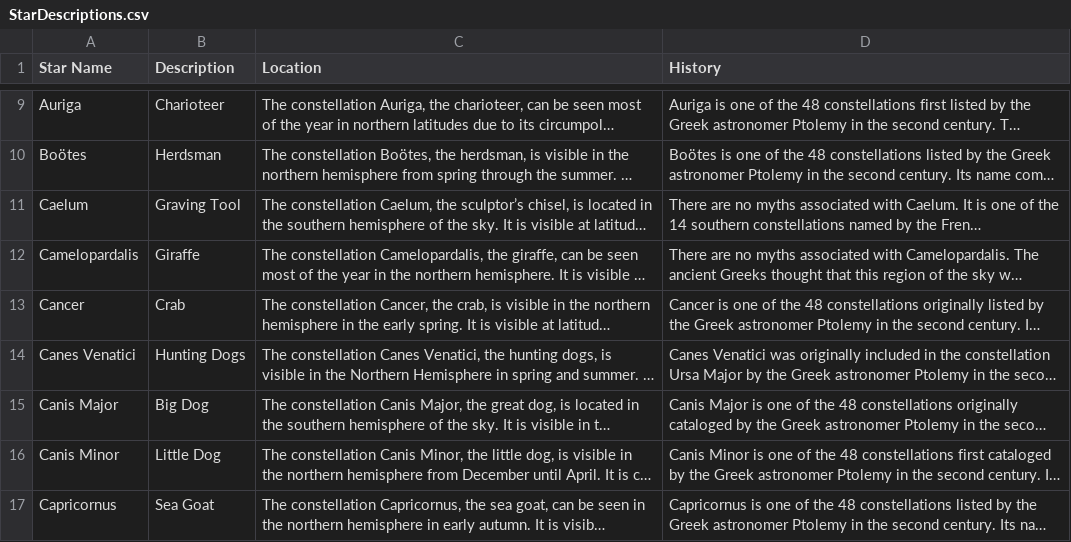
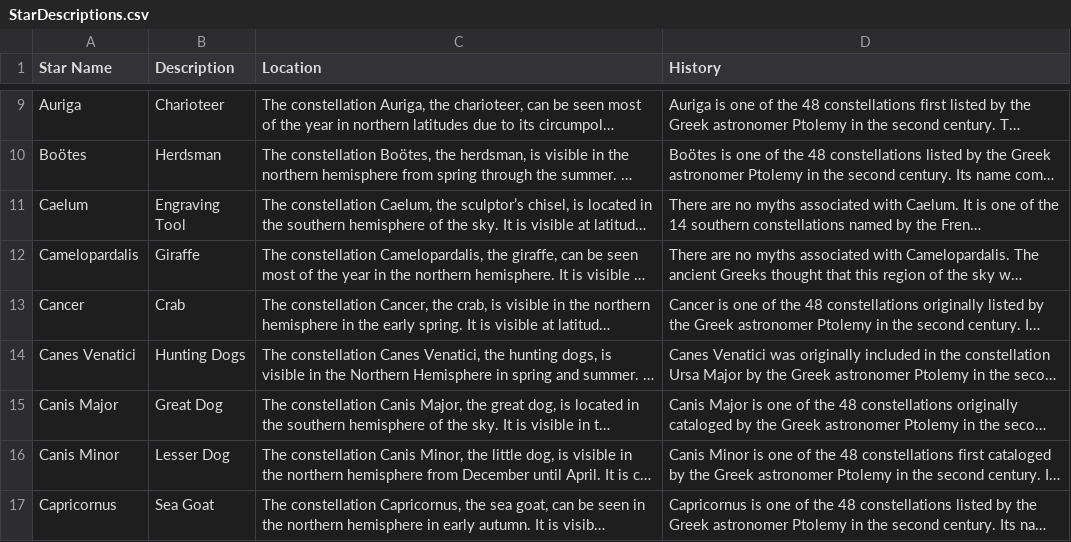
Before and after one commit to cs480x-22c/final, a CSV file: StarDescriptions.csv, drawn as a sheet; only a part is shown, gaps mark what is left out; long unchanged cells end in …; the diff covers the shown part only; the diff names each change by its address in the sheet, - before the commit and + after, or states it on an @@ line.

```diff
--- a/StarDescriptions.csv
+++ b/StarDescriptions.csv
-B11 (Description): Graving Tool
+B11 (Description): Engraving Tool
-B15 (Description): Big Dog
+B15 (Description): Great Dog
-B16 (Description): Little Dog
+B16 (Description): Lesser Dog
```
Also changed, not shown: 21 edited cells elsewhere in this file, 3 other files.
